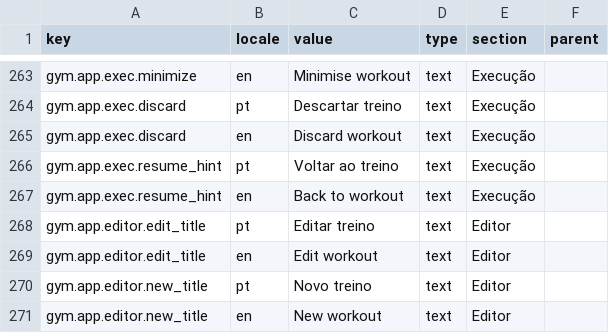
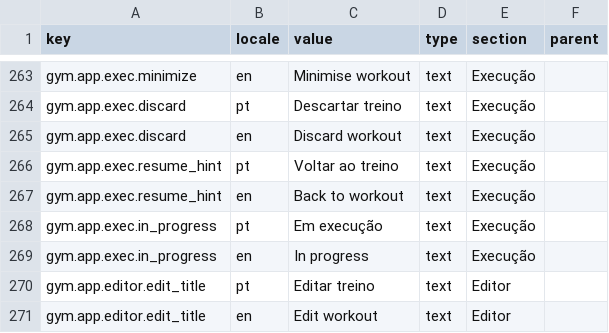
Before and after one commit to ruiffpereira/gymnoprado, a CSV file: content-import.csv, drawn as a sheet; only a part is shown, gaps mark what is left out; the shorter side is filled out with more unchanged rows.

```diff
--- a/content-import.csv
+++ b/content-import.csv
@@ -267,2 +267,4 @@ gym.app.exec.resume_hint,pt,Voltar ao treino,text,Execução,
 gym.app.exec.resume_hint,en,Back to workout,text,Execução,
+gym.app.exec.in_progress,pt,Em execução,text,Execução,
+gym.app.exec.in_progress,en,In progress,text,Execução,
 gym.app.editor.edit_title,pt,Editar treino,text,Editor,
```
Also changed, not shown: 2 other files.
